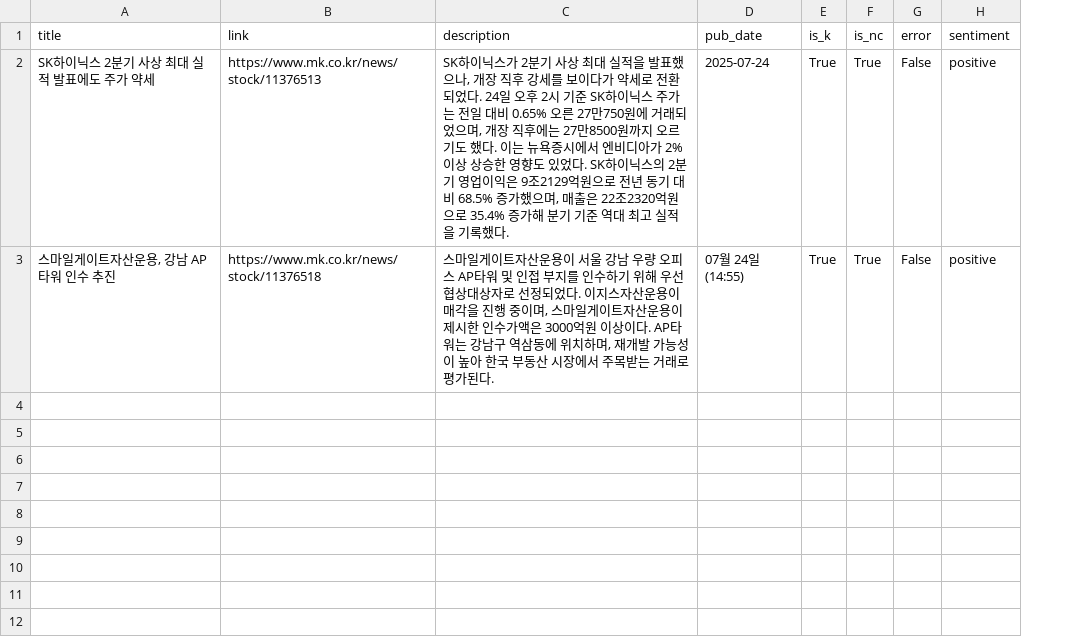
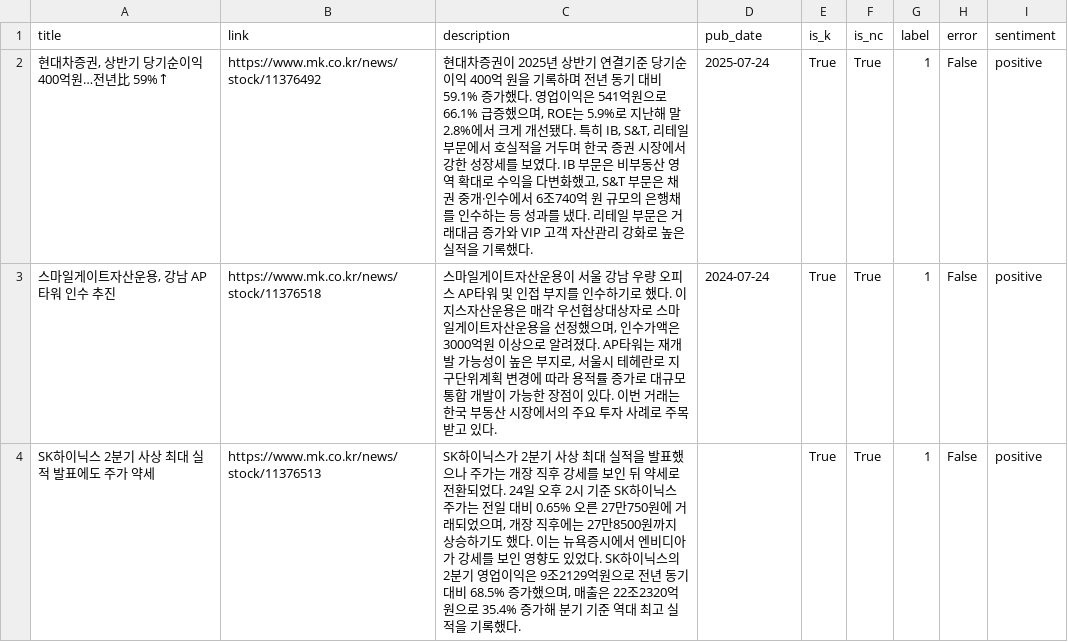
Before and after one commit to 20hyo/Jackpods, a CSV file: news_summary_labeled_2025-07-24.csv, drawn as a sheet; the diff names each change by its address in the sheet, - before the commit and + after, or states it on an @@ line.

Commit message:
added label for the schema

```diff
--- a/news_summary_labeled_2025-07-24.csv
+++ b/news_summary_labeled_2025-07-24.csv
+column G (label), rows 2-3: 1 | 1
-A2 (title): SK하이닉스 2분기 사상 최대 실적 발표에도 주가 약세
+A2 (title): 현대차증권, 상반기 당기순이익 400억원…전년比 59%↑
-B2 (link): https://www.mk.co.kr/news/stock/11376513
+B2 (link): https://www.mk.co.kr/news/stock/11376492
-C2 (description): SK하이닉스가 2분기 사상 최대 실적을 발표했으나, 개장 직후 강세를 보이다가 약세로 전환되었다. 24일 오후 2시 기준 SK하이닉스 주가는 전일 대비 0.65% 오른 27만750원에 거래되었으며, 개장 직후에는 27만8500원까지 오르기도 했다. 이는 뉴욕증시에서 엔비디아가 2% 이상 상승한 영향도 있었다. SK하이닉스의 2분기 영업이익은 9조2129억원으로 전년 동기 대비 68.5% 증가했으며, 매출은 22조2320억원으로 35.4% 증가해 분기 기준 역대 최고 실적을…
+C2 (description): 현대차증권이 2025년 상반기 연결기준 당기순이익 400억 원을 기록하며 전년 동기 대비 59.1% 증가했다. 영업이익은 541억원으로 66.1% 급증했으며, ROE는 5.9%로 지난해 말 2.8%에서 크게 개선됐다. 특히 IB, S&T, 리테일 부문에서 호실적을 거두며 한국 증권 시장에서 강한 성장세를 보였다. IB 부문은 비부동산 영역 확대로 수익을 다변화했고, S&T 부문은 채권 중개·인수에서 6조740억 원 규모의 은행채를 인수하는 등 성과를 냈다. 리테일 부문은 거래대금 증가와 VIP 고객 자산관리 강화로 높은 실적을…
-C3 (description): …인수하기 위해 우선협상대상자로 선정되었다. 이지스자산운용이 매각을 진행 중이며, 스마일게이트자산운용이 제시한 인수가액은 3000억원 이상이다. AP타워는 강남구 역삼동에 위치하며, 재개발 가능성이 높아 한국 부동산 시장에서 주목받는 거래로 평가된다.
+C3 (description): …인수하기로 했다. 이지스자산운용은 매각 우선협상대상자로 스마일게이트자산운용을 선정했으며, 인수가액은 3000억원 이상으로 알려졌다. AP타워는 재개발 가능성이 높은 부지로, 서울시 테헤란로 지구단위계획 변경에 따라 용적률 증가로 대규모 통합 개발이 가능한 장점이 있다. 이번 거래는 한국 부동산 시장에서의 주요 투자 사례로 주목받고 있다.
-D3 (pub_date): 07월 24일(14:55)
+D3 (pub_date): 2024-07-24
+row 4: SK하이닉스 2분기 사상 최대 실적 발표에도 주가 약세 | https://www.mk.co.kr/news/stock/11376513 | SK하이닉스가 2분기 사상 최대 실적을 발표했으나 주가는 개장 직후 강세를 보인 뒤 약세로 전환되었다. 24일 오후 2시 기준 SK하이닉스 주가는 전일 대비 0.65% 오른 27만750원에 거래되었으며, 개장 직후에는 27만8500원까지 상승하기도 했다. 이는 뉴욕증시에서 엔비디아가 강세를 보인 영향도 있었다. SK하이닉스의 2분기 영업이익은 9조2129억원으로 전년 동기 대비 68.5% 증가했으며, 매출은 22조2320억원으로 35.4% 증가해 분기 기준 역대 최고 실적을 기록했다. |  | True | True | 1 | False | positive
```
Also changed, not shown: news_summary_2025-07-24.csv, 4 other files.
